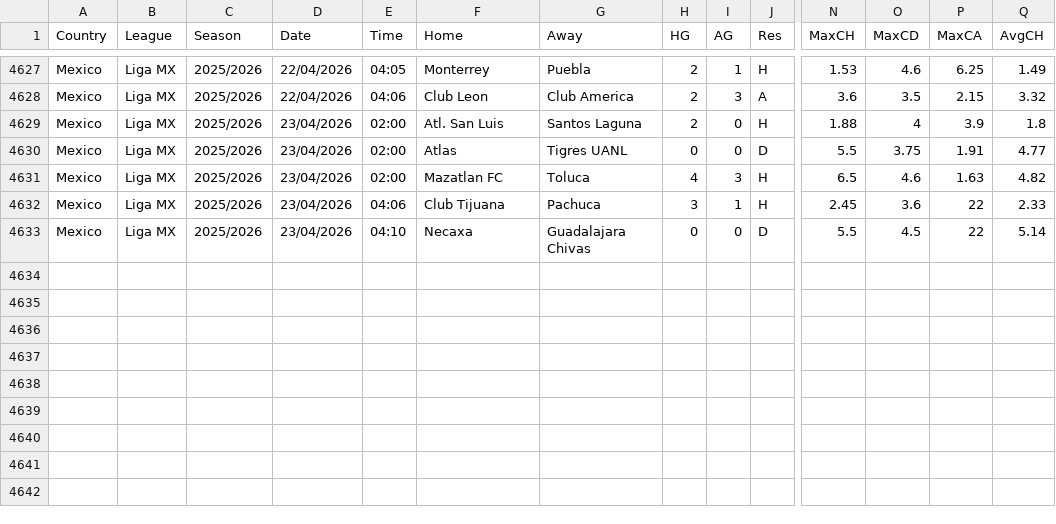
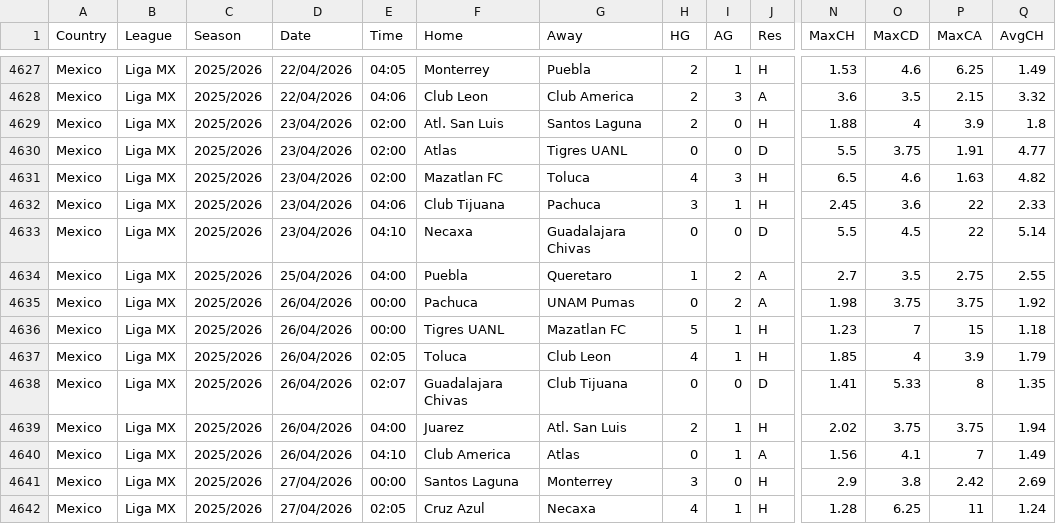
Before and after one commit to ASRSES/football-data-archive, a CSV file: data/MEX/MEX.csv, drawn as a sheet; only a part is shown, gaps mark what is left out; rows hold the shown columns only; the diff names each change by its address in the sheet, - before the commit and + after, or states it on an @@ line.

```diff
--- a/data/MEX/MEX.csv
+++ b/data/MEX/MEX.csv
+row 4634: Mexico | Liga MX | 2025/2026 | 25/04/2026 | 04:00 | Puebla | Queretaro | 1 | 2 | A | 2.7 | 3.5 | 2.75 | 2.55
+row 4635: Mexico | Liga MX | 2025/2026 | 26/04/2026 | 00:00 | Pachuca | UNAM Pumas | 0 | 2 | A | 1.98 | 3.75 | 3.75 | 1.92
+row 4636: Mexico | Liga MX | 2025/2026 | 26/04/2026 | 00:00 | Tigres UANL | Mazatlan FC | 5 | 1 | H | 1.23 | 7 | 15 | 1.18
+row 4637: Mexico | Liga MX | 2025/2026 | 26/04/2026 | 02:05 | Toluca | Club Leon | 4 | 1 | H | 1.85 | 4 | 3.9 | 1.79
+row 4638: Mexico | Liga MX | 2025/2026 | 26/04/2026 | 02:07 | Guadalajara Chivas | Club Tijuana | 0 | 0 | D | 1.41 | 5.33 | 8 | 1.35
+row 4639: Mexico | Liga MX | 2025/2026 | 26/04/2026 | 04:00 | Juarez | Atl. San Luis | 2 | 1 | H | 2.02 | 3.75 | 3.75 | 1.94
+row 4640: Mexico | Liga MX | 2025/2026 | 26/04/2026 | 04:10 | Club America | Atlas | 0 | 1 | A | 1.56 | 4.1 | 7 | 1.49
+row 4641: Mexico | Liga MX | 2025/2026 | 27/04/2026 | 00:00 | Santos Laguna | Monterrey | 3 | 0 | H | 2.9 | 3.8 | 2.42 | 2.69
+row 4642: Mexico | Liga MX | 2025/2026 | 27/04/2026 | 02:05 | Cruz Azul | Necaxa | 4 | 1 | H | 1.28 | 6.25 | 11 | 1.24
```
Also changed, not shown: data/IRL/IRL.csv, data/POL/POL.csv, 5 other files.
